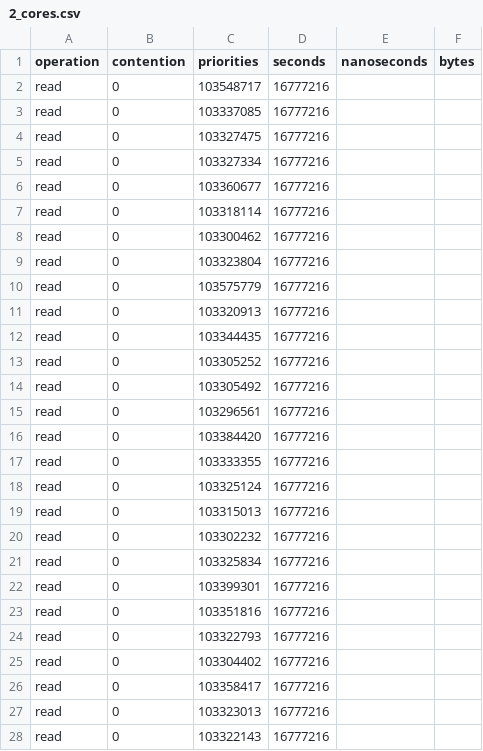
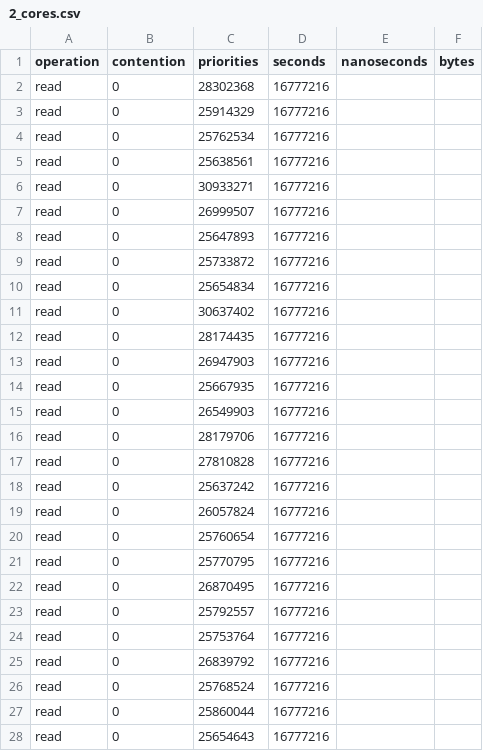
Before and after one commit to denishoornaert/MemorEDF, a CSV file: script/bw_comparisons/SchIM_TS/2_cores.csv, drawn as a sheet; only a part is shown; the diff covers the shown part only.

```diff
--- a/script/bw_comparisons/SchIM_TS/2_cores.csv
+++ b/script/bw_comparisons/SchIM_TS/2_cores.csv
@@ -1,28 +1,28 @@
 operation, contention, priorities, seconds, nanoseconds, bytes
-read, 0, 103548717, 16777216
-read, 0, 103337085, 16777216
-read, 0, 103327475, 16777216
-read, 0, 103327334, 16777216
-read, 0, 103360677, 16777216
-read, 0, 103318114, 16777216
-read, 0, 103300462, 16777216
-read, 0, 103323804, 16777216
-read, 0, 103575779, 16777216
-read, 0, 103320913, 16777216
-read, 0, 103344435, 16777216
-read, 0, 103305252, 16777216
-read, 0, 103305492, 16777216
-read, 0, 103296561, 16777216
-read, 0, 103384420, 16777216
-read, 0, 103333355, 16777216
-read, 0, 103325124, 16777216
-read, 0, 103315013, 16777216
-read, 0, 103302232, 16777216
-read, 0, 103325834, 16777216
-read, 0, 103399301, 16777216
-read, 0, 103351816, 16777216
-read, 0, 103322793, 16777216
-read, 0, 103304402, 16777216
-read, 0, 103358417, 16777216
-read, 0, 103323013, 16777216
-read, 0, 103322143, 16777216
+read, 0, 28302368, 16777216
+read, 0, 25914329, 16777216
+read, 0, 25762534, 16777216
+read, 0, 25638561, 16777216
+read, 0, 30933271, 16777216
+read, 0, 26999507, 16777216
+read, 0, 25647893, 16777216
+read, 0, 25733872, 16777216
+read, 0, 25654834, 16777216
+read, 0, 30637402, 16777216
+read, 0, 28174435, 16777216
+read, 0, 26947903, 16777216
+read, 0, 25667935, 16777216
+read, 0, 26549903, 16777216
+read, 0, 28179706, 16777216
+read, 0, 27810828, 16777216
+read, 0, 25637242, 16777216
+read, 0, 26057824, 16777216
+read, 0, 25760654, 16777216
+read, 0, 25770795, 16777216
+read, 0, 26870495, 16777216
+read, 0, 25792557, 16777216
+read, 0, 25753764, 16777216
+read, 0, 26839792, 16777216
+read, 0, 25768524, 16777216
+read, 0, 25860044, 16777216
+read, 0, 25654643, 16777216
```
Also changed, not shown: 73 edited cells elsewhere in this file, script/bw_comparisons/SchIM_TDMA/1_cores.csv, script/bw_comparisons/SchIM_TDMA/4_cores.csv, 26 other files.
